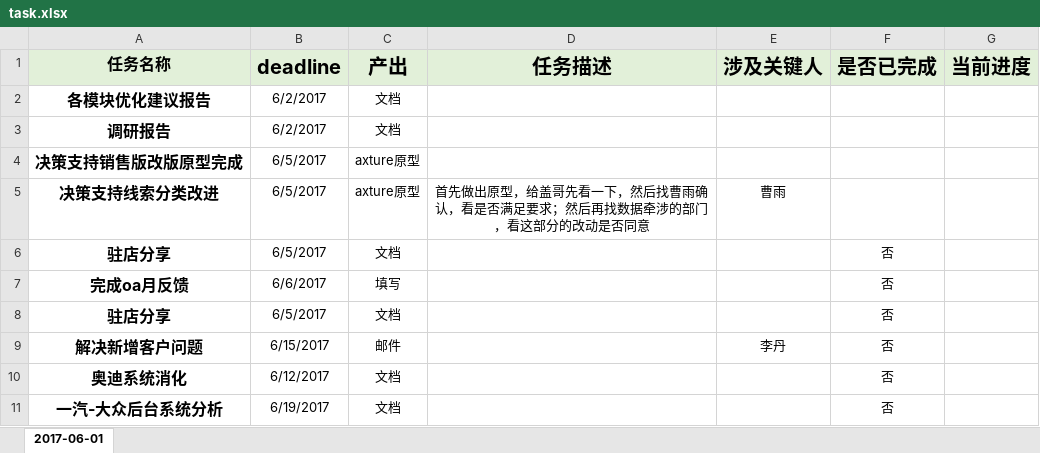
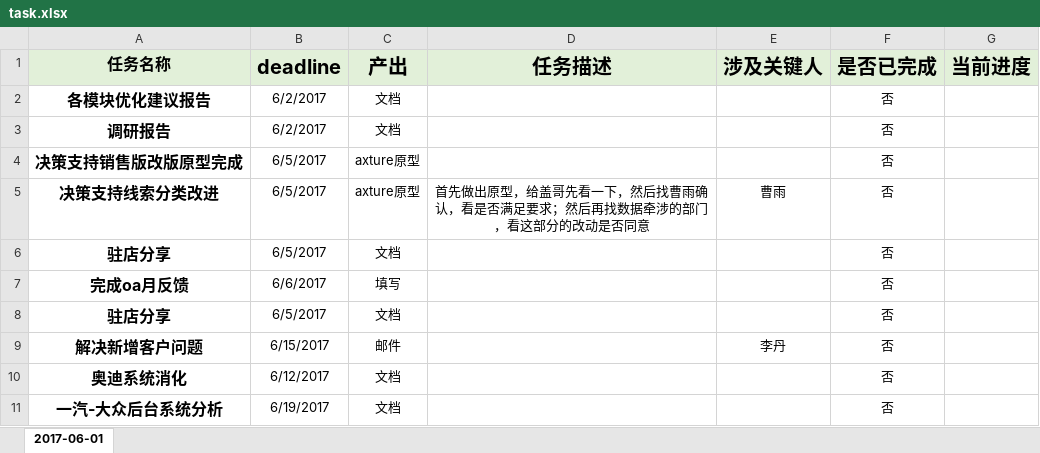
Before and after one commit to YuanXu223/task, an Excel workbook: task.xlsx, sheet 2017-06-01, drawn as a sheet; values as stored, in another font and other column widths than the file's, no borders; the diff names each change by its address in the sheet, - before the commit and + after, or states it on an @@ line.

Commit message:
修改

```diff
--- a/task.xlsx (sheet 2017-06-01)
+++ b/task.xlsx (sheet 2017-06-01)
-F2:F5 (是否已完成): (empty)
+F2:F5 (是否已完成): 否
```
